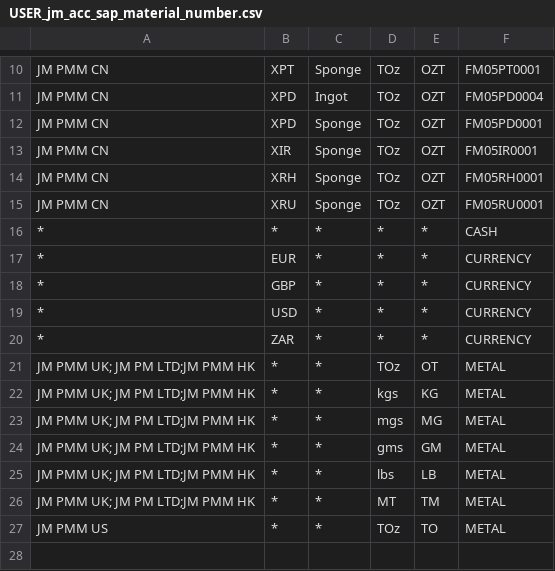
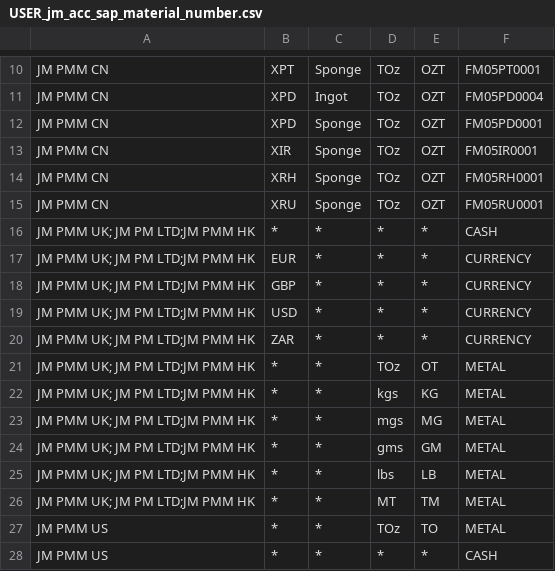
Before and after one commit to sampathjs/test_history, a CSV file: StandingDataSQL/USER_jm_acc_sap_material_number.csv, drawn as a sheet; only a part is shown, gaps mark what is left out.

```diff
--- a/StandingDataSQL/USER_jm_acc_sap_material_number.csv
+++ b/StandingDataSQL/USER_jm_acc_sap_material_number.csv
@@ -15,7 +15,7 @@
 "JM PMM CN","XRU","Sponge","TOz","OZT","FM05RU0001"
-"*","*","*","*","*","CASH"
-"*","EUR","*","*","*","CURRENCY"
-"*","GBP","*","*","*","CURRENCY"
-"*","USD","*","*","*","CURRENCY"
-"*","ZAR","*","*","*","CURRENCY"
+"JM PMM UK; JM PM LTD;JM PMM HK","*","*","*","*","CASH"
+"JM PMM UK; JM PM LTD;JM PMM HK","EUR","*","*","*","CURRENCY"
+"JM PMM UK; JM PM LTD;JM PMM HK","GBP","*","*","*","CURRENCY"
+"JM PMM UK; JM PM LTD;JM PMM HK","USD","*","*","*","CURRENCY"
+"JM PMM UK; JM PM LTD;JM PMM HK","ZAR","*","*","*","CURRENCY"
 "JM PMM UK; JM PM LTD;JM PMM HK","*","*","TOz","OT","METAL"
@@ -27 +27,2 @@
 "JM PMM US","*","*","TOz","TO","METAL"
+"JM PMM US","*","*","*","*","CASH"
```
Also changed, not shown: StandingDataSQL/USER_jm_acc_metal_mapping.csv, StandingDataSQL/USER_jm_tax_code_to_sap_tax_code.csv, 1 other file.
